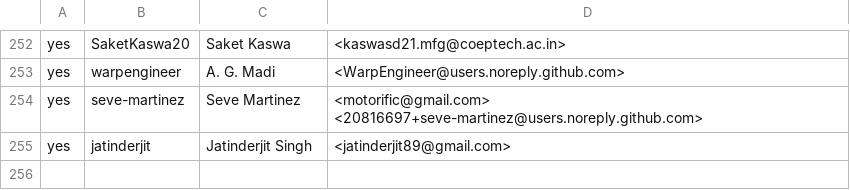
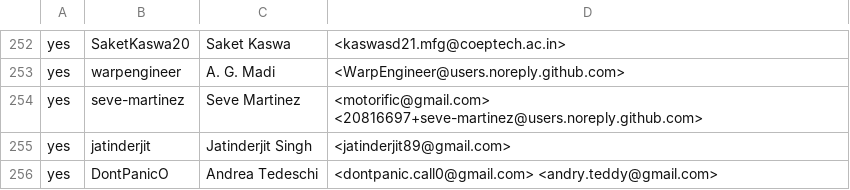
Before and after one commit to outerwear/ockam-contributors, a CSV file: CONTRIBUTORS.csv, drawn as a sheet; only a part is shown, gaps mark what is left out.

Commit message:
update CONTRIBUTORS.csv
Signed-off-by: DontPanicO <dontpanic.call0@gmail.com>

```diff
--- a/CONTRIBUTORS.csv
+++ b/CONTRIBUTORS.csv
@@ -255 +255,2 @@ yes,seve-martinez,Seve Martinez,<motorific@gmail.com> <20816697+seve-martinez@us
 yes,jatinderjit,Jatinderjit Singh,<jatinderjit89@gmail.com>
+yes,DontPanicO,Andrea Tedeschi,<dontpanic.call0@gmail.com> <andry.teddy@gmail.com>
```
